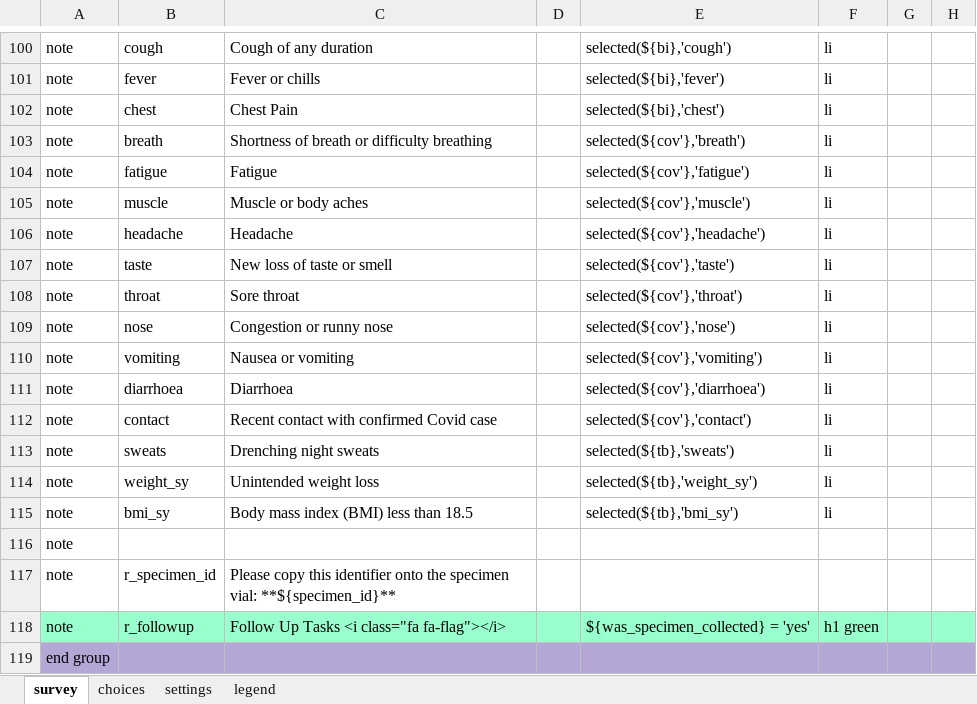
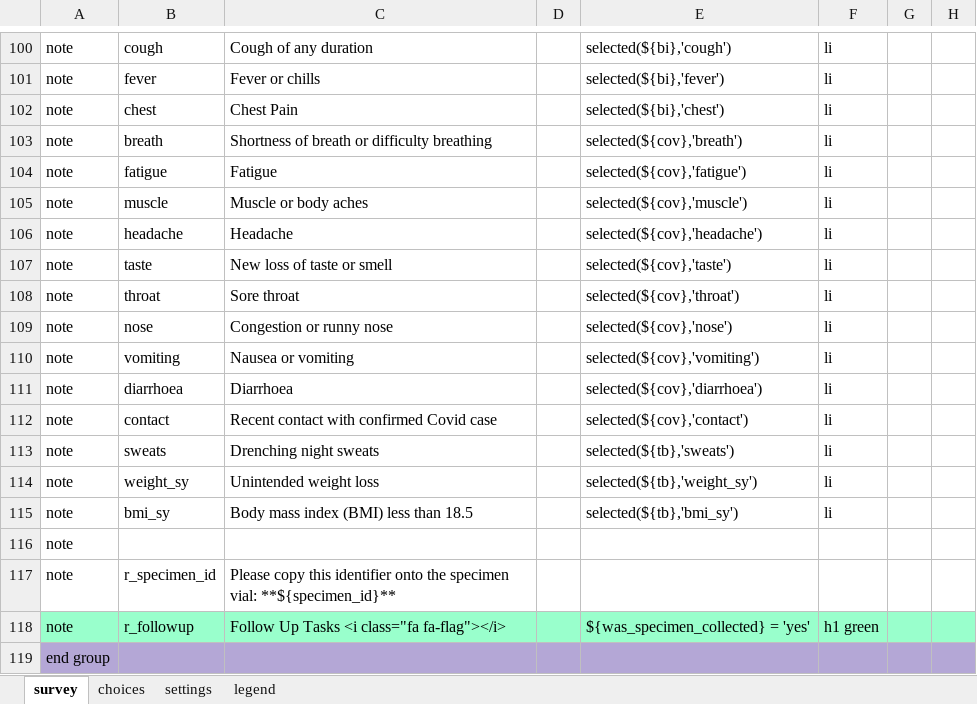
Before and after one commit to oyierp/Bodaboda_Test, an Excel workbook: config-boda-moh-ke-master/forms/app/case_investigation.xlsx, sheet survey, drawn as a sheet; only a part is shown, gaps mark what is left out; values as stored, in another font and other column widths than the file's, no borders; conditional formats not drawn; the diff names each change by its address in the sheet, - before the commit and + after, or states it on an @@ line.

Commit message:
Add files via upload

```diff
--- a/config-boda-moh-ke-master/forms/app/case_investigation.xlsx (sheet survey)
+++ b/config-boda-moh-ke-master/forms/app/case_investigation.xlsx (sheet survey)
-E103: selected(${cov'},'breath')
+E103: selected(${cov},'breath')
-E104: selected(${cov'},'fatigue')
+E104: selected(${cov},'fatigue')
-E105: selected(${cov'},'muscle')
+E105: selected(${cov},'muscle')
-E106: selected(${cov'},'headache')
+E106: selected(${cov},'headache')
-E107: selected(${cov'},'taste')
+E107: selected(${cov},'taste')
-E108: selected(${cov'},'throat')
+E108: selected(${cov},'throat')
-E109: selected(${cov'},'nose')
+E109: selected(${cov},'nose')
-E110: selected(${cov'},'vomiting')
+E110: selected(${cov},'vomiting')
-E111: selected(${cov'},'diarrhoea')
+E111: selected(${cov},'diarrhoea')
-E112: selected(${cov'},'contact')
+E112: selected(${cov},'contact')
```
